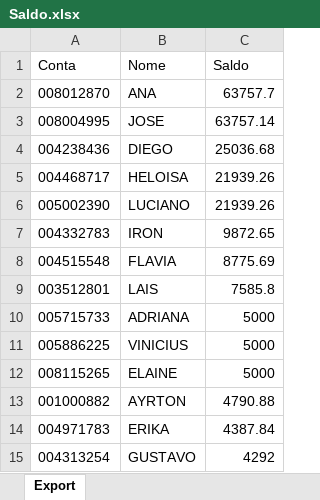
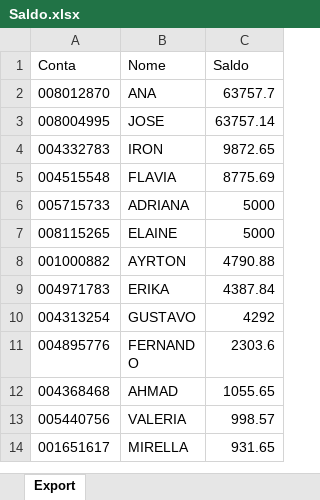
Before and after one commit to bluemetrixgit/Mesa_de_operacao, an Excel workbook: Saldo.xlsx, sheet Export, drawn as a sheet; only a part is shown; the shorter side is filled out with more unchanged rows; values as stored, in another font and other column widths than the file's, no borders; the diff names each change by its address in the sheet, - before the commit and + after, or states it on an @@ line.

Commit message:
Add files via upload

```diff
--- a/Saldo.xlsx (sheet Export)
+++ b/Saldo.xlsx (sheet Export)
-row 4: 004238436 | DIEGO | 25036.68
-row 5: 004468717 | HELOISA | 21939.26
-row 6: 005002390 | LUCIANO | 21939.26
-row 9: 003512801 | LAIS | 7585.8
-row 11: 005886225 | VINICIUS | 5000
```
